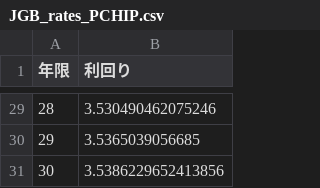
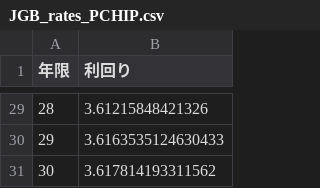
Before and after one commit to Ashihara-Y/VFM_calc, a CSV file: JGB_rates_PCHIP.csv, drawn as a sheet; only a part is shown, gaps mark what is left out; the diff covers the shown part only.

```diff
--- a/JGB_rates_PCHIP.csv
+++ b/JGB_rates_PCHIP.csv
@@ -29,3 +29,3 @@
-28,3.530490462075246
-29,3.5365039056685
-30,3.5386229652413856
+28,3.61215848421326
+29,3.6163535124630433
+30,3.617814193311562
```
Also changed, not shown: 27 edited cells elsewhere in this file, BOJ_ExpInflRate_down.csv, JGB_rates.csv, 2 other files.
